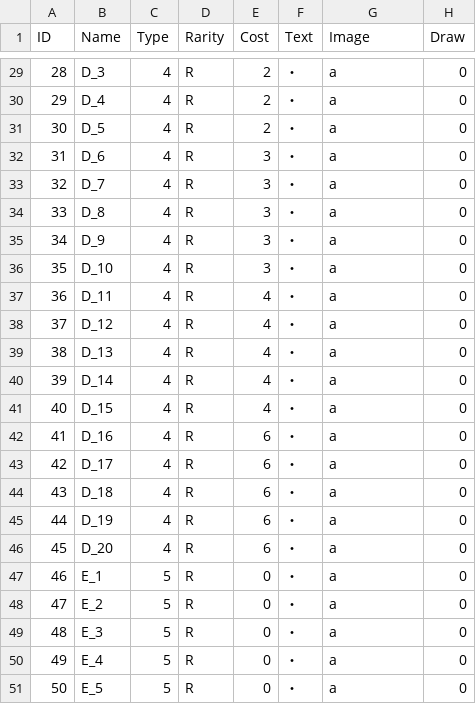
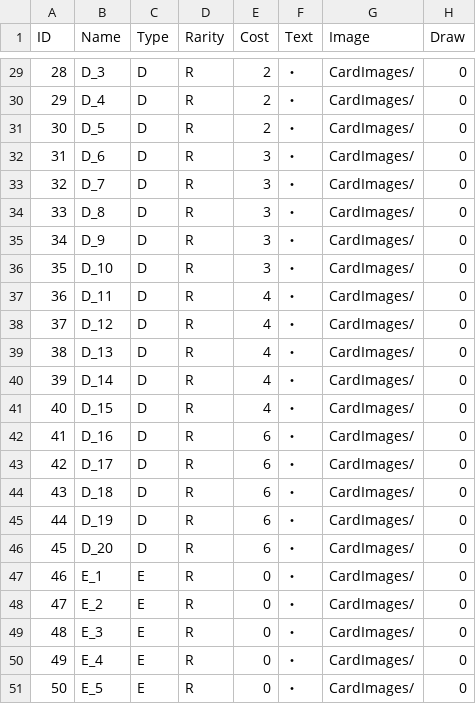
Before and after one commit to sca-yuki-motobe22csc0018/ABCDE, a CSV file: Assets/StreamingAssets/Card_Data.csv, drawn as a sheet; only a part is shown, gaps mark what is left out; the diff covers the shown part only; the diff names each change by its address in the sheet, - before the commit and + after, or states it on an @@ line.

```diff
--- a/Assets/StreamingAssets/Card_Data.csv
+++ b/Assets/StreamingAssets/Card_Data.csv
-C29:C46 (Type): 4
+C29:C46 (Type): D
-G29:G51 (Image): a
+G29:G51 (Image): CardImages/
-C47:C51 (Type): 5
+C47:C51 (Type): E
```
Also changed, not shown: 54 edited cells elsewhere in this file, 32 other files.
